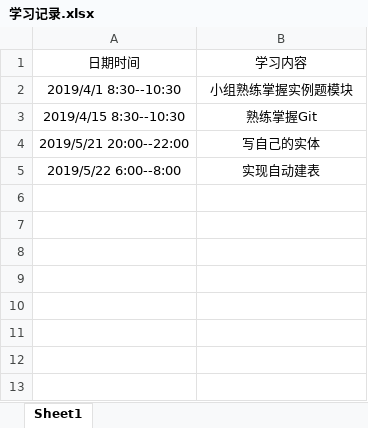
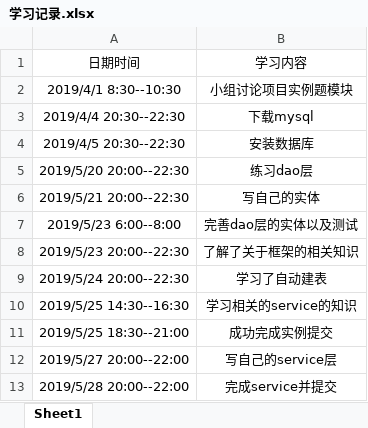
Before and after one commit to jspringlearn/J-learning, an Excel workbook: doc/新建文件夹/201708044202-张晓芳/学习记录.xlsx, sheet Sheet1, drawn as a sheet; values as stored, in another font and other column widths than the file's, no borders; removed rows and columns are numbered as before the commit, all else as after; the diff names each change by its address in the sheet, - before the commit and + after, or states it on an @@ line.

Commit message:
update doc

```diff
--- a/doc/新建文件夹/201708044202-张晓芳/学习记录.xlsx (sheet Sheet1)
+++ b/doc/新建文件夹/201708044202-张晓芳/学习记录.xlsx (sheet Sheet1)
-B2: 小组熟练掌握实例题模块
+B2: 小组讨论项目实例题模块
-row 3: 2019/4/15 8:30--10:30 | 熟练掌握Git
+row 3: 2019/4/4 20:30--22:30 | 下载mysql
+row 4: 2019/4/5 20:30--22:30 | 安装数据库
+row 5: 2019/5/20 20:00--22:30 | 练习dao层
-A6: 2019/5/21 20:00--22:00
+A6: 2019/5/21 20:00--22:30
-row 5: 2019/5/22 6:00--8:00 | 实现自动建表
+row 7: 2019/5/23 6:00--8:00 | 完善dao层的实体以及测试
+row 8: 2019/5/23 20:00--22:30 | 了解了关于框架的相关知识
+row 9: 2019/5/24 20:00--22:30 | 学习了自动建表
+row 10: 2019/5/25 14:30--16:30 | 学习相关的service的知识
+row 11: 2019/5/25 18:30--21:00 | 成功完成实例提交
+row 12: 2019/5/27 20:00--22:00 | 写自己的service层
+row 13: 2019/5/28 20:00--22:00 | 完成service并提交
```
